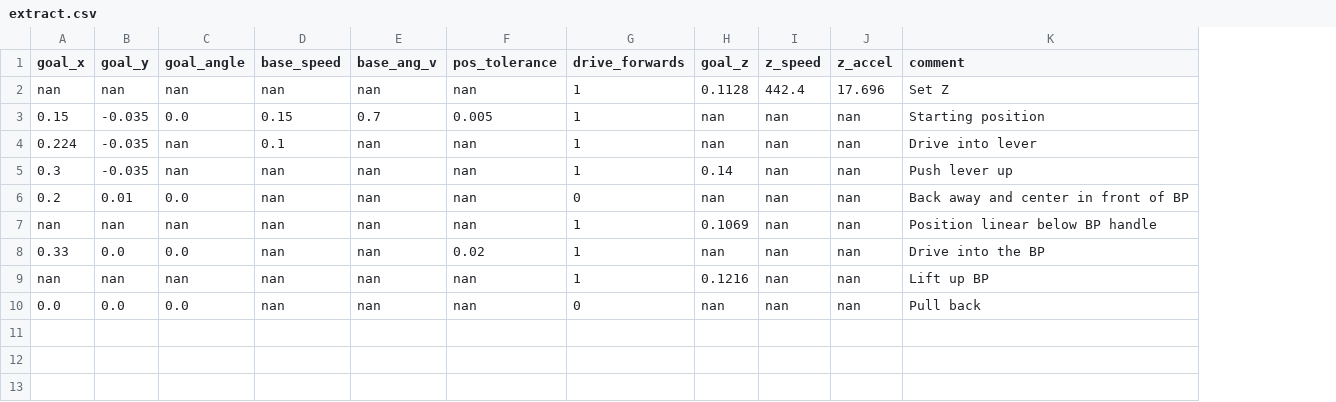
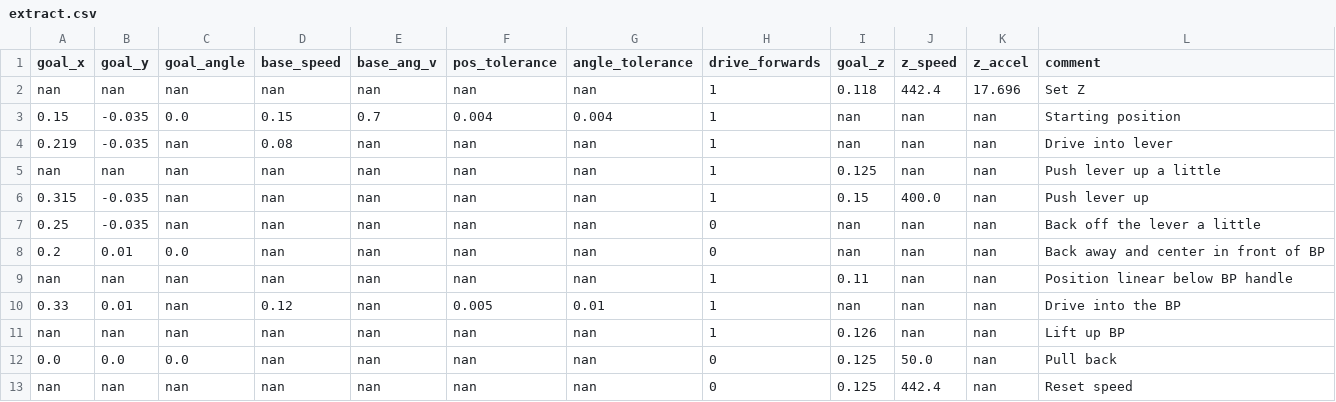
Before and after one commit to Woz4tetra/dodobot-ros, a CSV file: src/db_planning/sequences/extract.csv, drawn as a sheet; addresses are those after the commit; the diff names each change by its address in the sheet, - before the commit and + after, or states it on an @@ line.

Commit message:
extract sequence running semi-consistently

```diff
--- a/src/db_planning/sequences/extract.csv
+++ b/src/db_planning/sequences/extract.csv
+column G (angle_tolerance), rows 2-4: nan | 0.004 | nan; row 6: nan; rows 8-12: nan | nan | 0.01 | nan | nan
-I2 (goal_z): 0.1128
+I2 (goal_z): 0.118
-F3 (pos_tolerance): 0.005
+F3 (pos_tolerance): 0.004
-A4 (goal_x): 0.224
+A4 (goal_x): 0.219
-D4 (base_speed): 0.1
+D4 (base_speed): 0.08
+row 5: nan | nan | nan | nan | nan | nan | nan | 1 | 0.125 | nan | nan | Push lever up a little
-A6 (goal_x): 0.3
+A6 (goal_x): 0.315
-I6 (goal_z): 0.14
+I6 (goal_z): 0.15
-J6 (z_speed): nan
+J6 (z_speed): 400.0
+row 7: 0.25 | -0.035 | nan | nan | nan | nan | nan | 0 | nan | nan | nan | Back off the lever a little
-I9 (goal_z): 0.1069
+I9 (goal_z): 0.11
-B10 (goal_y): 0.0
+B10 (goal_y): 0.01
-C10 (goal_angle): 0.0
+C10 (goal_angle): nan
-D10 (base_speed): nan
+D10 (base_speed): 0.12
-F10 (pos_tolerance): 0.02
+F10 (pos_tolerance): 0.005
-I11 (goal_z): 0.1216
+I11 (goal_z): 0.126
-I12 (goal_z): nan
+I12 (goal_z): 0.125
-J12 (z_speed): nan
+J12 (z_speed): 50.0
+row 13: nan | nan | nan | nan | nan | nan | nan | 0 | 0.125 | 442.4 | nan | Reset speed
```
Also changed, not shown: src/db_planning/sequences/insert.csv, 5 other files.
